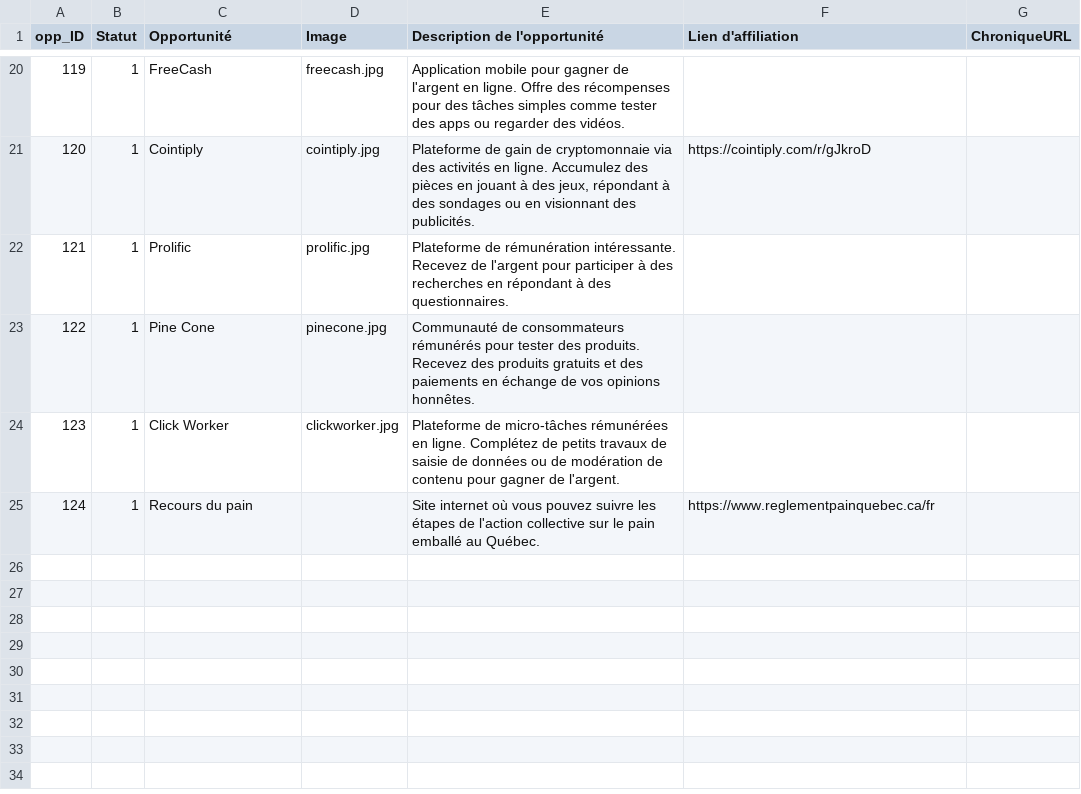
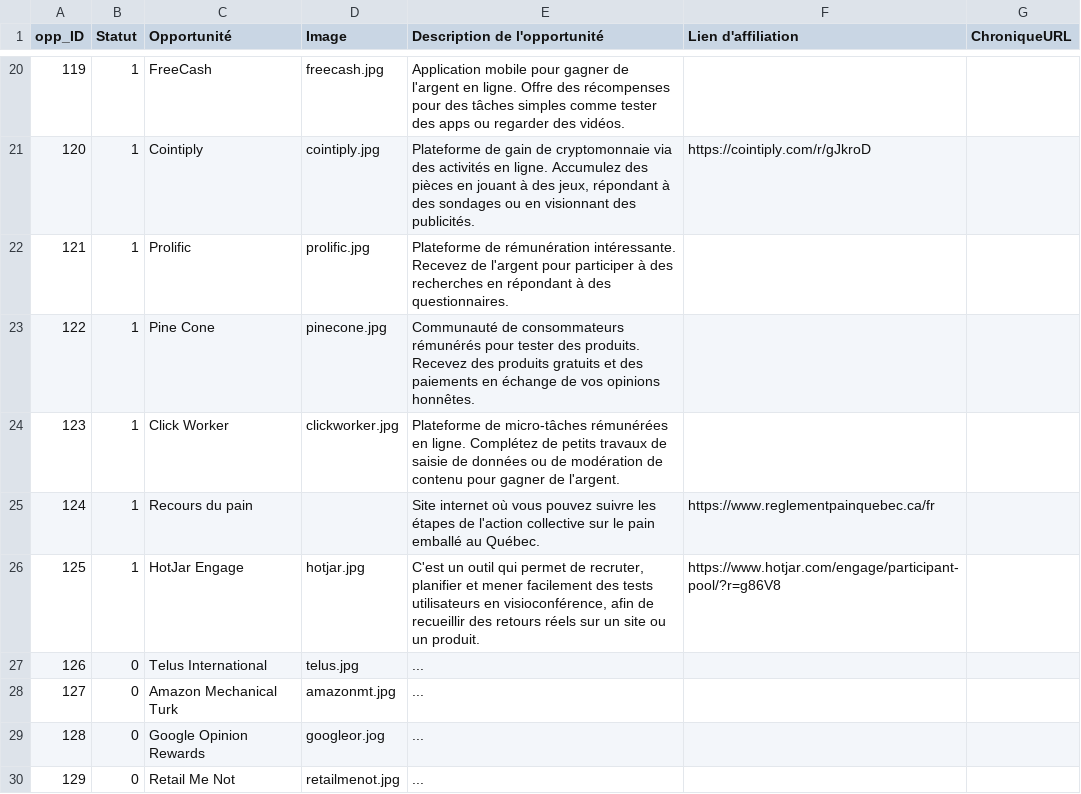
Before and after one commit to lecoqcafe/limbolimbo-0.3, a CSV file: public/data/opp_id.csv, drawn as a sheet; only a part is shown, gaps mark what is left out; the diff names each change by its address in the sheet, - before the commit and + after, or states it on an @@ line.

Commit message:
Update opp_id.csv v0.2.107b

```diff
--- a/public/data/opp_id.csv
+++ b/public/data/opp_id.csv
+row 26: 125 | 1 | HotJar Engage | hotjar.jpg | C'est un outil qui permet de recruter, planifier et mener facilement des tests utilisateurs en visioconférence, afin de recueillir des retours réels sur un site ou un produit. | https://www.hotjar.com/engage/participant-pool/?r=g86V8
+row 27: 126 | 0 | Telus International | telus.jpg | ...
+row 28: 127 | 0 | Amazon Mechanical Turk | amazonmt.jpg | ...
+row 29: 128 | 0 | Google Opinion Rewards | googleor.jog | ...
+row 30: 129 | 0 | Retail Me Not | retailmenot.jpg | ...
```
